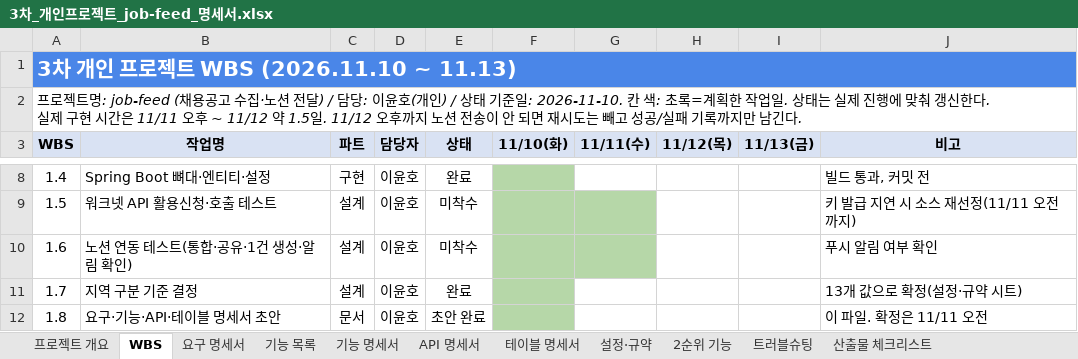
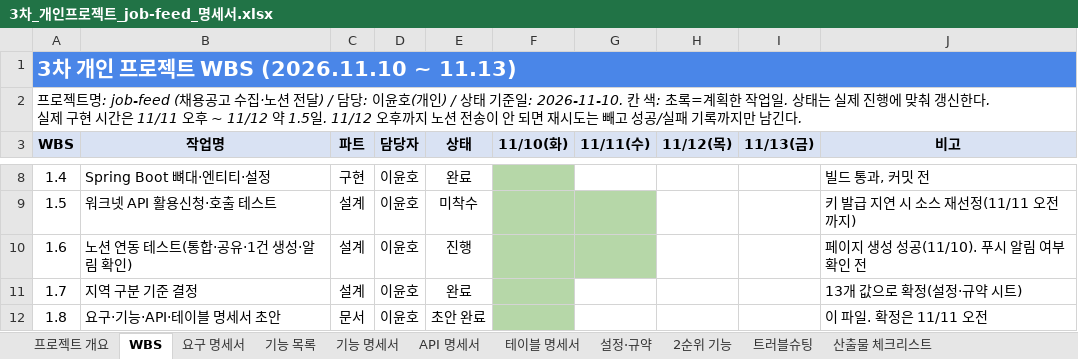
Before and after one commit to ho8566z/job-feed_word, an Excel workbook: excel_output/3차_개인프로젝트_job-feed_명세서.xlsx, sheet WBS, drawn as a sheet; only a part is shown, gaps mark what is left out; values as stored, in another font and other column widths than the file's, no borders; the diff names each change by its address in the sheet, - before the commit and + after, or states it on an @@ line.

```diff
--- a/excel_output/3차_개인프로젝트_job-feed_명세서.xlsx (sheet WBS)
+++ b/excel_output/3차_개인프로젝트_job-feed_명세서.xlsx (sheet WBS)
-E10 (상태): 미착수
+E10 (상태): 진행
-J10 (비고): 푸시 알림 여부 확인
+J10 (비고): 페이지 생성 성공(11/10). 푸시 알림 여부 확인 전
```
